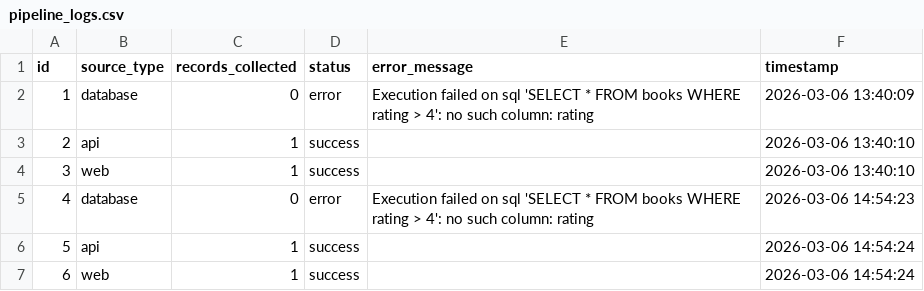
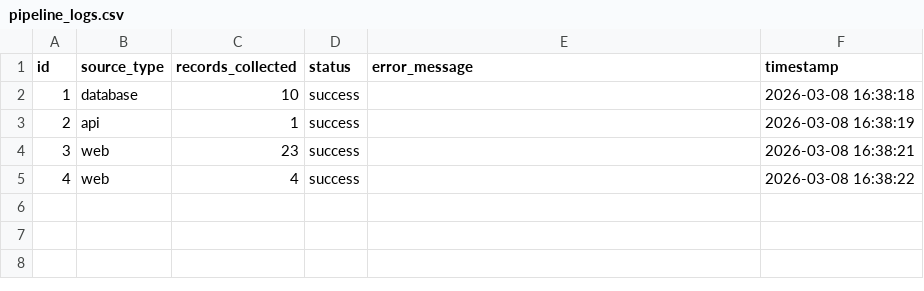
Before and after one commit to Asmaa-204/Data-Science-Labs, a CSV file: 03 - Data Acquisition/notebooks/exports/pipeline_logs.csv, drawn as a sheet.

```diff
--- a/03 - Data Acquisition/notebooks/exports/pipeline_logs.csv
+++ b/03 - Data Acquisition/notebooks/exports/pipeline_logs.csv
@@ -1,7 +1,5 @@
 id,source_type,records_collected,status,error_message,timestamp
-1,database,0,error,Execution failed on sql 'SELECT * FROM books WHERE rating > 4': no such column: rating,2026-03-06 13:40:09
-2,api,1,success,,2026-03-06 13:40:10
-3,web,1,success,,2026-03-06 13:40:10
-4,database,0,error,Execution failed on sql 'SELECT * FROM books WHERE rating > 4': no such column: rating,2026-03-06 14:54:23
-5,api,1,success,,2026-03-06 14:54:24
-6,web,1,success,,2026-03-06 14:54:24
+1,database,10,success,,2026-03-08 16:38:18
+2,api,1,success,,2026-03-08 16:38:19
+3,web,23,success,,2026-03-08 16:38:21
+4,web,4,success,,2026-03-08 16:38:22
```
Also changed, not shown: 03 - Data Acquisition/notebooks/exports/scraped_data.csv, 10 other files.
